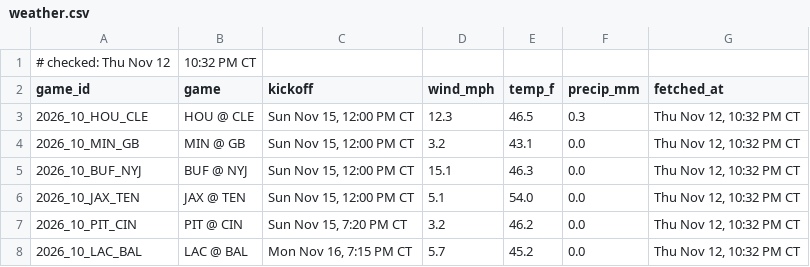
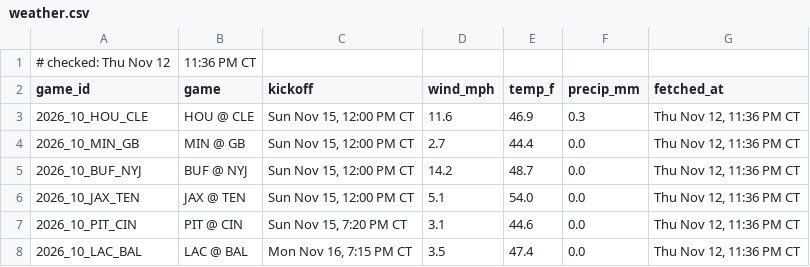
Before and after one commit to Ratboy3/The-Rat-Report, a CSV file: weather.csv, drawn as a sheet.

```diff
--- a/weather.csv
+++ b/weather.csv
@@ -1,8 +1,8 @@
-# checked: Thu Nov 12, 10:32 PM CT
+# checked: Thu Nov 12, 11:36 PM CT
 game_id,game,kickoff,wind_mph,temp_f,precip_mm,fetched_at
-2026_10_HOU_CLE,HOU @ CLE,"Sun Nov 15, 12:00 PM CT",12.3,46.5,0.3,"Thu Nov 12, 10:32 PM CT"
-2026_10_MIN_GB,MIN @ GB,"Sun Nov 15, 12:00 PM CT",3.2,43.1,0.0,"Thu Nov 12, 10:32 PM CT"
-2026_10_BUF_NYJ,BUF @ NYJ,"Sun Nov 15, 12:00 PM CT",15.1,46.3,0.0,"Thu Nov 12, 10:32 PM CT"
-2026_10_JAX_TEN,JAX @ TEN,"Sun Nov 15, 12:00 PM CT",5.1,54.0,0.0,"Thu Nov 12, 10:32 PM CT"
-2026_10_PIT_CIN,PIT @ CIN,"Sun Nov 15, 7:20 PM CT",3.2,46.2,0.0,"Thu Nov 12, 10:32 PM CT"
-2026_10_LAC_BAL,LAC @ BAL,"Mon Nov 16, 7:15 PM CT",5.7,45.2,0.0,"Thu Nov 12, 10:32 PM CT"
+2026_10_HOU_CLE,HOU @ CLE,"Sun Nov 15, 12:00 PM CT",11.6,46.9,0.3,"Thu Nov 12, 11:36 PM CT"
+2026_10_MIN_GB,MIN @ GB,"Sun Nov 15, 12:00 PM CT",2.7,44.4,0.0,"Thu Nov 12, 11:36 PM CT"
+2026_10_BUF_NYJ,BUF @ NYJ,"Sun Nov 15, 12:00 PM CT",14.2,48.7,0.0,"Thu Nov 12, 11:36 PM CT"
+2026_10_JAX_TEN,JAX @ TEN,"Sun Nov 15, 12:00 PM CT",5.1,54.0,0.0,"Thu Nov 12, 11:36 PM CT"
+2026_10_PIT_CIN,PIT @ CIN,"Sun Nov 15, 7:20 PM CT",3.1,44.6,0.0,"Thu Nov 12, 11:36 PM CT"
+2026_10_LAC_BAL,LAC @ BAL,"Mon Nov 16, 7:15 PM CT",3.5,47.4,0.0,"Thu Nov 12, 11:36 PM CT"
```
